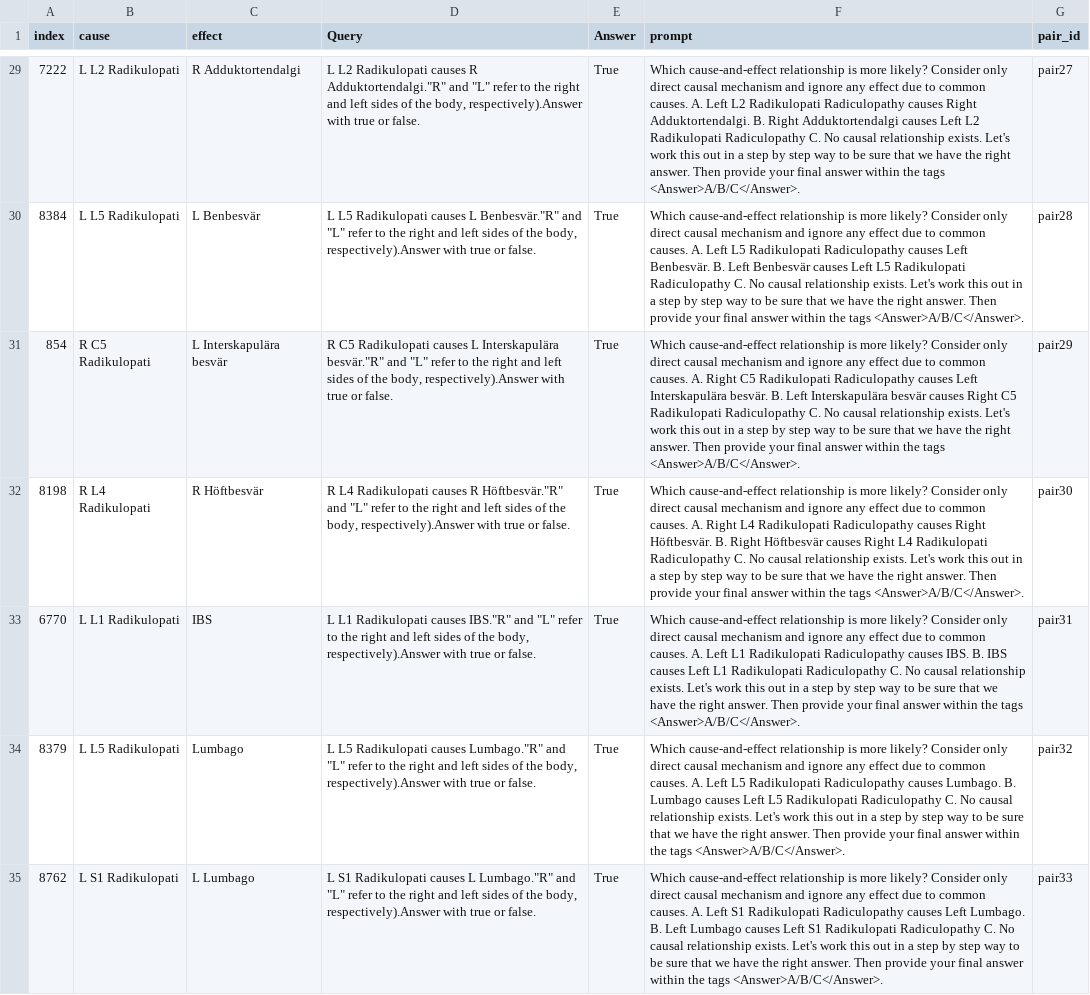
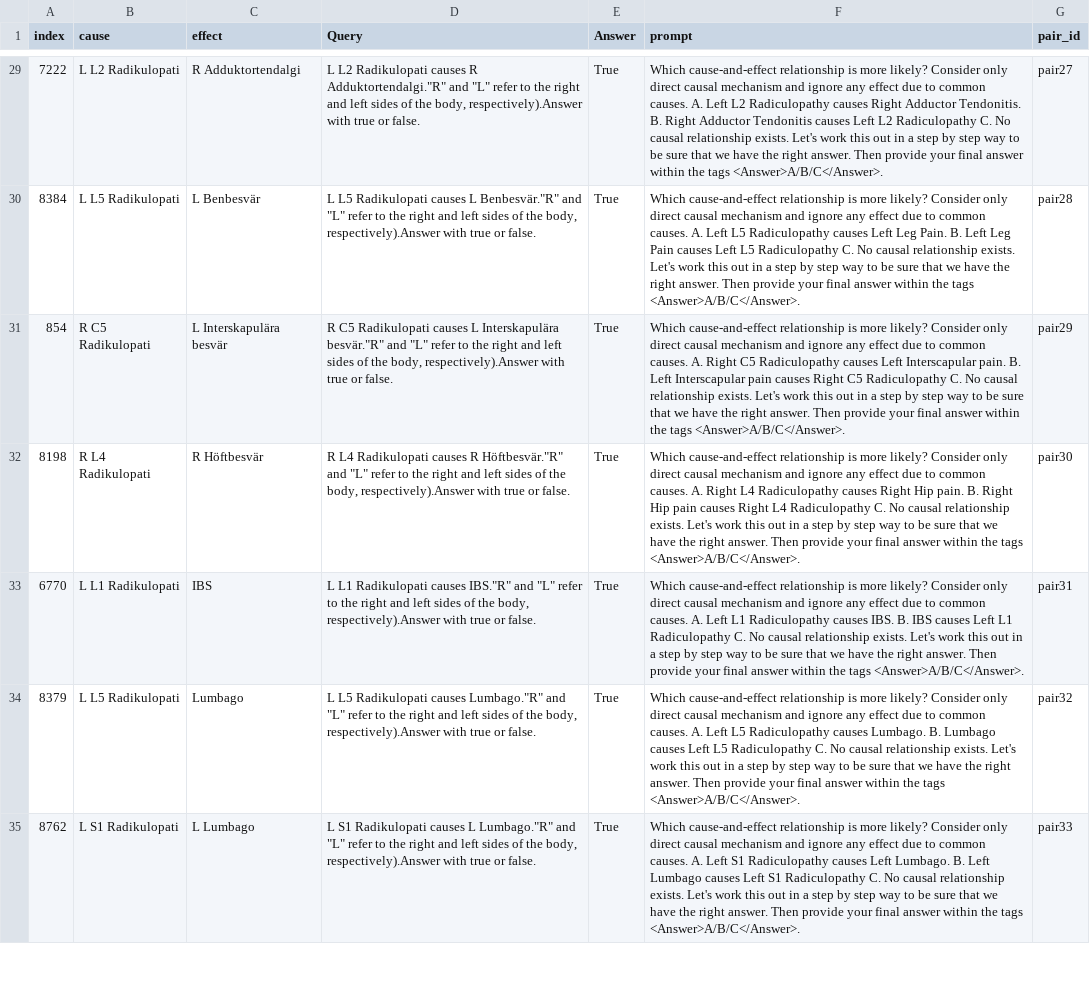
Before and after one commit to amit-sharma/chatgpt-causality-pairs, a CSV file: neuropathic-pain-diagnosis/result/prompts.csv, drawn as a sheet; only a part is shown, gaps mark what is left out; the diff covers the shown part only; the diff names each change by its address in the sheet, - before the commit and + after, or states it on an @@ line.

```diff
--- a/neuropathic-pain-diagnosis/result/prompts.csv
+++ b/neuropathic-pain-diagnosis/result/prompts.csv
-F29 (prompt): …Left L2 Radikulopati Radiculopathy causes Right Adduktortendalgi. B. Right Adduktortendalgi causes Left L2 Radikulopati Radiculopathy C.…
+F29 (prompt): …Left L2 Radiculopathy causes Right Adductor Tendonitis. B. Right Adductor Tendonitis causes Left L2 Radiculopathy C.…
-F30 (prompt): …Left L5 Radikulopati Radiculopathy causes Left Benbesvär. B. Left Benbesvär causes Left L5 Radikulopati Radiculopathy C.…
+F30 (prompt): …Left L5 Radiculopathy causes Left Leg Pain. B. Left Leg Pain causes Left L5 Radiculopathy C.…
-F31 (prompt): …Right C5 Radikulopati Radiculopathy causes Left Interskapulära besvär. B. Left Interskapulära besvär causes Right C5 Radikulopati Radiculopathy C.…
+F31 (prompt): …Right C5 Radiculopathy causes Left Interscapular pain. B. Left Interscapular pain causes Right C5 Radiculopathy C.…
-F32 (prompt): …Right L4 Radikulopati Radiculopathy causes Right Höftbesvär. B. Right Höftbesvär causes Right L4 Radikulopati Radiculopathy C.…
+F32 (prompt): …Right L4 Radiculopathy causes Right Hip pain. B. Right Hip pain causes Right L4 Radiculopathy C.…
-F33 (prompt): …Left L1 Radikulopati Radiculopathy causes IBS. B. IBS causes Left L1 Radikulopati Radiculopathy C.…
+F33 (prompt): …Left L1 Radiculopathy causes IBS. B. IBS causes Left L1 Radiculopathy C.…
-F34 (prompt): …Left L5 Radikulopati Radiculopathy causes Lumbago. B. Lumbago causes Left L5 Radikulopati Radiculopathy C.…
+F34 (prompt): …Left L5 Radiculopathy causes Lumbago. B. Lumbago causes Left L5 Radiculopathy C.…
-F35 (prompt): …Left S1 Radikulopati Radiculopathy causes Left Lumbago. B. Left Lumbago causes Left S1 Radikulopati Radiculopathy C.…
+F35 (prompt): …Left S1 Radiculopathy causes Left Lumbago. B. Left Lumbago causes Left S1 Radiculopathy C.…
```
Also changed, not shown: 93 edited cells elsewhere in this file, crass-cf/gpt-3.5-turbo_system_results.csv, crass-cf/groundtruth.csv, 20 other files.
